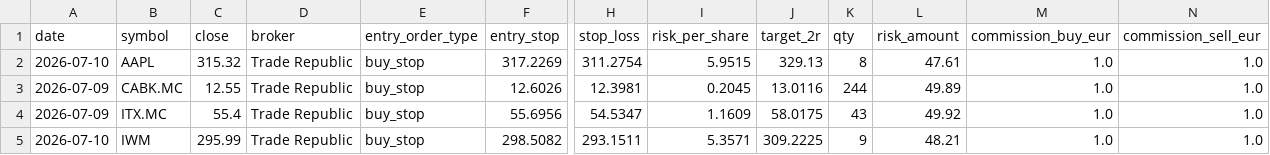
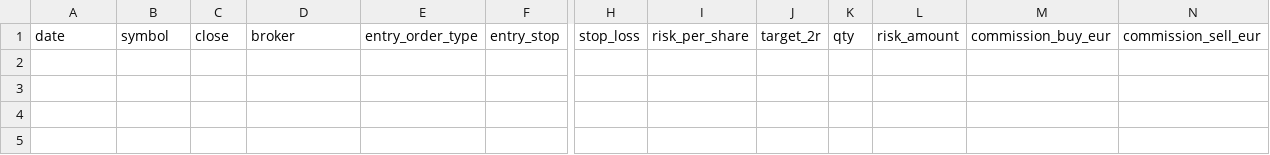
Before and after one commit to xarliev/trading-strategy-dashboard, a CSV file: data/processed/signals_latest.csv, drawn as a sheet; only a part is shown, gaps mark what is left out; rows hold the shown columns only; the diff names each change by its address in the sheet, - before the commit and + after, or states it on an @@ line.

```diff
--- a/data/processed/signals_latest.csv
+++ b/data/processed/signals_latest.csv
-row 2: 2026-07-10 | AAPL | 315.32 | Trade Republic | buy_stop | 317.2269 | 311.2754 | 5.9515 | 329.13 | 8 | 47.61 | 1.0 | 1.0
-row 3: 2026-07-09 | CABK.MC | 12.55 | Trade Republic | buy_stop | 12.6026 | 12.3981 | 0.2045 | 13.0116 | 244 | 49.89 | 1.0 | 1.0
-row 4: 2026-07-09 | ITX.MC | 55.4 | Trade Republic | buy_stop | 55.6956 | 54.5347 | 1.1609 | 58.0175 | 43 | 49.92 | 1.0 | 1.0
-row 5: 2026-07-10 | IWM | 295.99 | Trade Republic | buy_stop | 298.5082 | 293.1511 | 5.3571 | 309.2225 | 9 | 48.21 | 1.0 | 1.0
```
Also changed, not shown: data/processed/scan_diagnostics_latest.csv, 7 other files.
